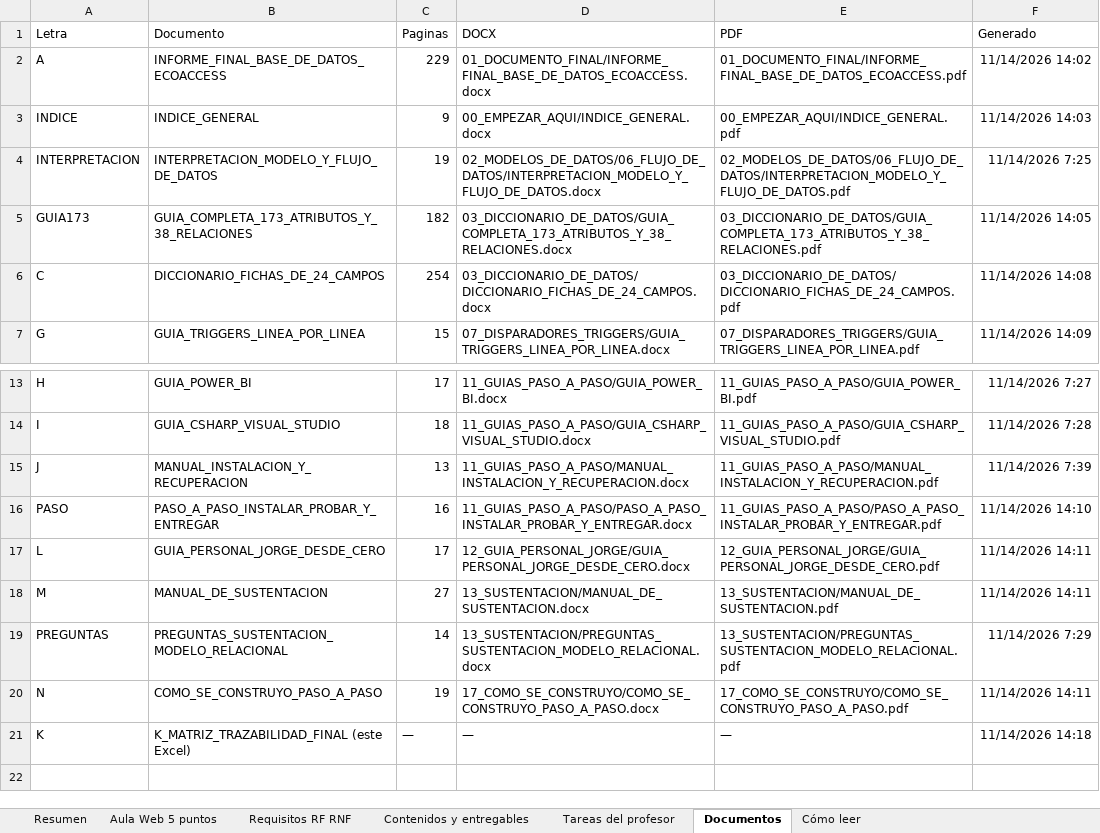
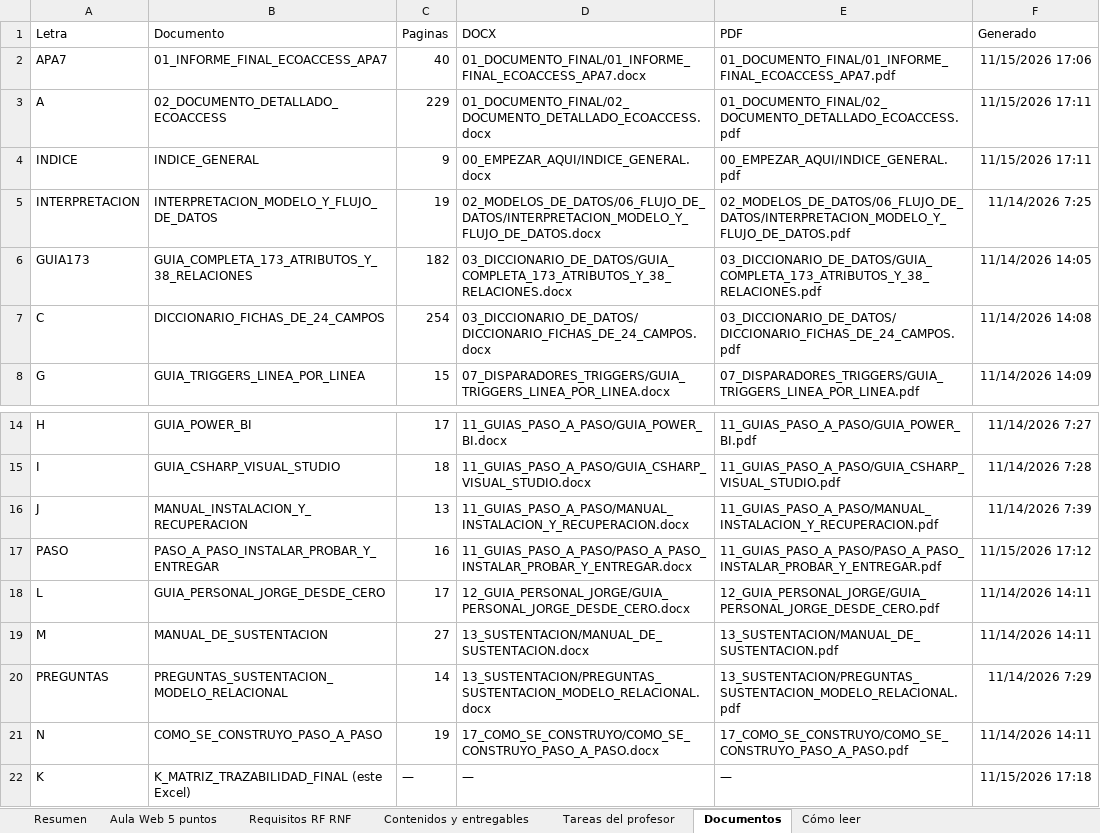
Before and after one commit to JorgeGutho21/EcoAccess-2026-2, an Excel workbook: BaseDeDatos_Amilkar/15_MATRIZ_DE_TRAZABILIDAD/K_MATRIZ_TRAZABILIDAD_FINAL.xlsx, sheet Documentos, drawn as a sheet; only a part is shown, gaps mark what is left out; values as stored, in another font and other column widths than the file's, no borders; table styles not drawn; addresses are those after the commit; the diff names each change by its address in the sheet, - before the commit and + after, or states it on an @@ line.

Commit message:
docs(bd): actualizar índices y trazabilidad
- README, LEEME_PRIMERO, ESTADO_DEL_PROYECTO e índice general (Word y PDF)
  con el informe APA 7, el documento detallado y la carpeta 19.
- Guía paso a paso regenerada; léeme de sustentación y de la carpeta 06.
- Enlaces de las guías de descarga y de triggers al nombre nuevo del
  informe (0 enlaces rotos en los Markdown).
- Matriz K: 115 filas; cinco nuevas sobre el informe APA 7, la biblioteca
  visual, el DMD en SQL Developer, la conexión pendiente y Data Modeler
  independiente (parcial).
- Verificaciones del diccionario: solo cambia la hora de generación.

```diff
--- a/BaseDeDatos_Amilkar/15_MATRIZ_DE_TRAZABILIDAD/K_MATRIZ_TRAZABILIDAD_FINAL.xlsx (sheet Documentos)
+++ b/BaseDeDatos_Amilkar/15_MATRIZ_DE_TRAZABILIDAD/K_MATRIZ_TRAZABILIDAD_FINAL.xlsx (sheet Documentos)
+row 2: APA7 | 01_INFORME_FINAL_ECOACCESS_APA7 | 40 | 01_DOCUMENTO_FINAL/01_INFORME_FINAL_ECOACCESS_APA7.docx | 01_DOCUMENTO_FINAL/01_INFORME_FINAL_ECOACCESS_APA7.pdf | 11/15/2026 17:06
-B3 (Documento): INFORME_FINAL_BASE_DE_DATOS_ECOACCESS
+B3 (Documento): 02_DOCUMENTO_DETALLADO_ECOACCESS
-D3 (DOCX): 01_DOCUMENTO_FINAL/INFORME_FINAL_BASE_DE_DATOS_ECOACCESS.docx
+D3 (DOCX): 01_DOCUMENTO_FINAL/02_DOCUMENTO_DETALLADO_ECOACCESS.docx
-E3 (PDF): 01_DOCUMENTO_FINAL/INFORME_FINAL_BASE_DE_DATOS_ECOACCESS.pdf
+E3 (PDF): 01_DOCUMENTO_FINAL/02_DOCUMENTO_DETALLADO_ECOACCESS.pdf
-F3 (Generado): 11/14/2026 14:02
+F3 (Generado): 11/15/2026 17:11
-F4 (Generado): 11/14/2026 14:03
+F4 (Generado): 11/15/2026 17:11
-F17 (Generado): 11/14/2026 14:10
+F17 (Generado): 11/15/2026 17:12
-F22 (Generado): 11/14/2026 14:18
+F22 (Generado): 11/15/2026 17:18
```
Also changed, not shown: sheet Contenidos y entregables, sheet Aula Web 5 puntos, sheet Resumen, sheet Tareas del profesor, 21 other files.
